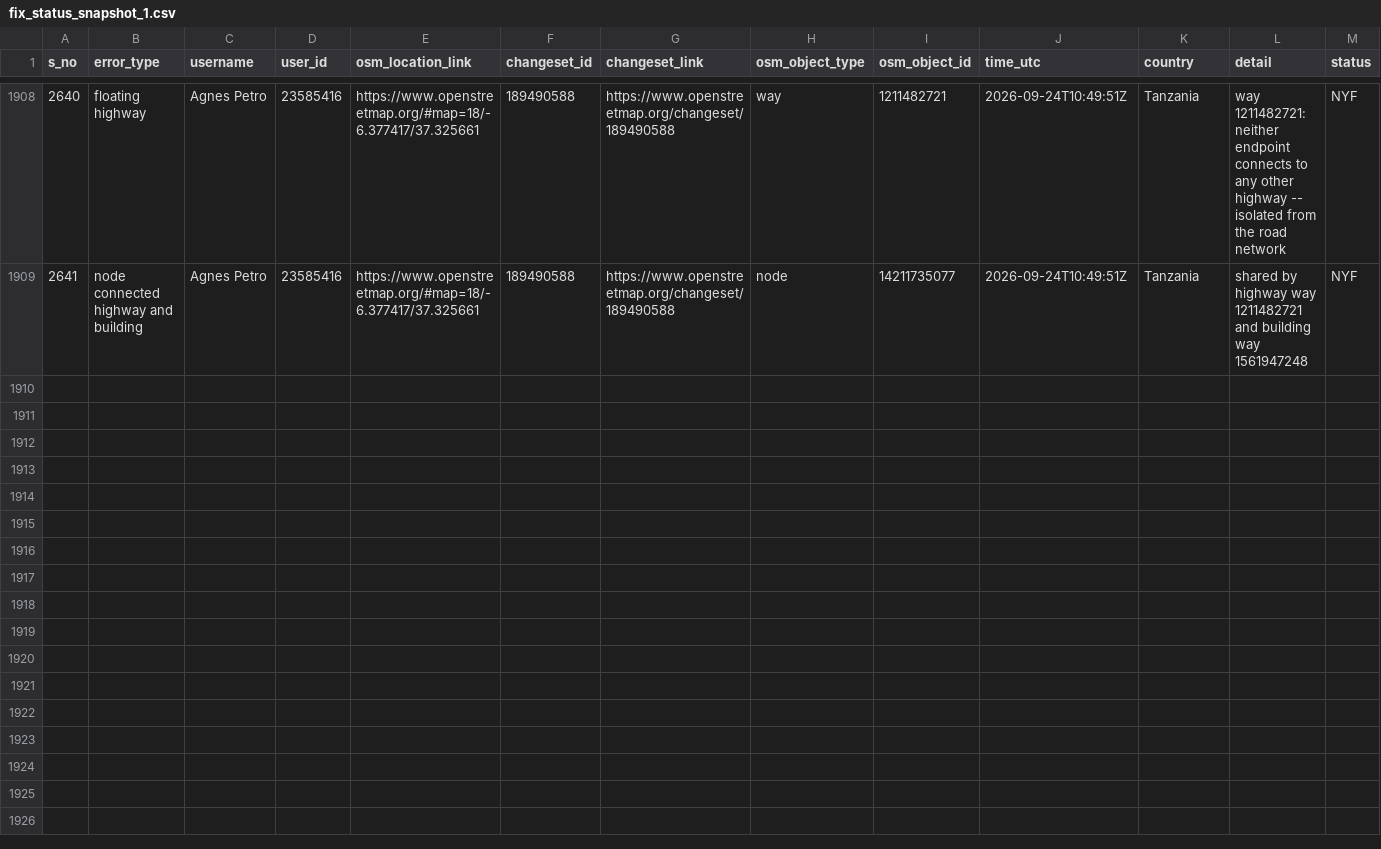
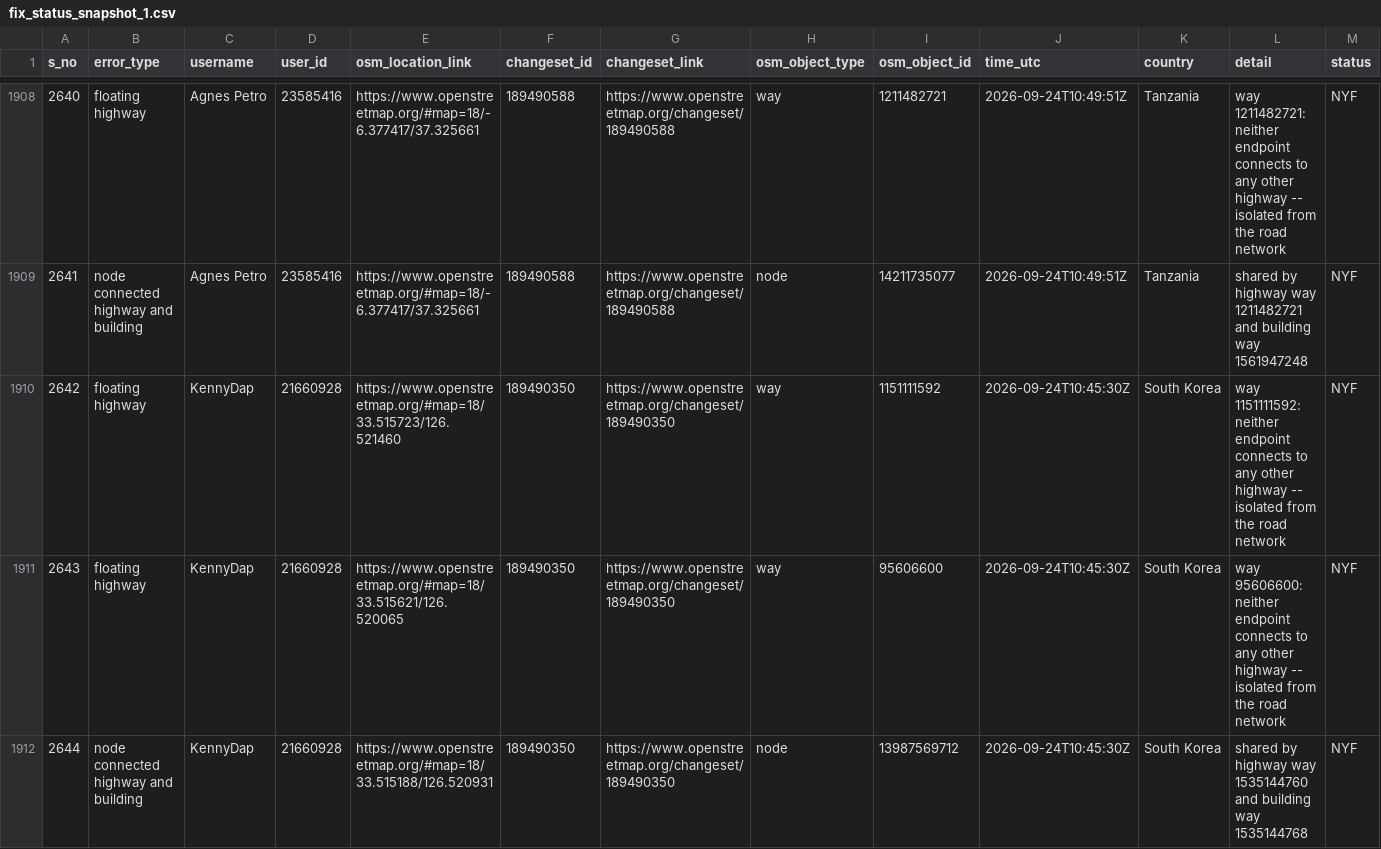
Before and after one commit to KingVik-Planet/OSM_QC_Fix_Tracker.tt_event, a CSV file: data/fix_status_snapshot_1.csv, drawn as a sheet; only a part is shown, gaps mark what is left out; rows hold the shown columns only; the diff covers the shown part only; the diff names each change by its address in the sheet, - before the commit and + after, or states it on an @@ line.

```diff
--- a/data/fix_status_snapshot_1.csv
+++ b/data/fix_status_snapshot_1.csv
+row 1910: 2642 | floating highway | KennyDap | 21660928 | https://www.openstreetmap.org/#map=18/33.515723/126.521460 | 189490350 | https://www.openstreetmap.org/changeset/189490350 | way | 1151111592 | 2026-09-24T10:45:30Z | South Korea | way 1151111592: neither endpoint connects to any other highway -- isolated from the road network | NYF
+row 1911: 2643 | floating highway | KennyDap | 21660928 | https://www.openstreetmap.org/#map=18/33.515621/126.520065 | 189490350 | https://www.openstreetmap.org/changeset/189490350 | way | 95606600 | 2026-09-24T10:45:30Z | South Korea | way 95606600: neither endpoint connects to any other highway -- isolated from the road network | NYF
+row 1912: 2644 | node connected highway and building | KennyDap | 21660928 | https://www.openstreetmap.org/#map=18/33.515188/126.520931 | 189490350 | https://www.openstreetmap.org/changeset/189490350 | node | 13987569712 | 2026-09-24T10:45:30Z | South Korea | shared by highway way 1535144760 and building way 1535144768 | NYF
```
Also changed, not shown: 3 added rows and 2 edited cells elsewhere in this file.
